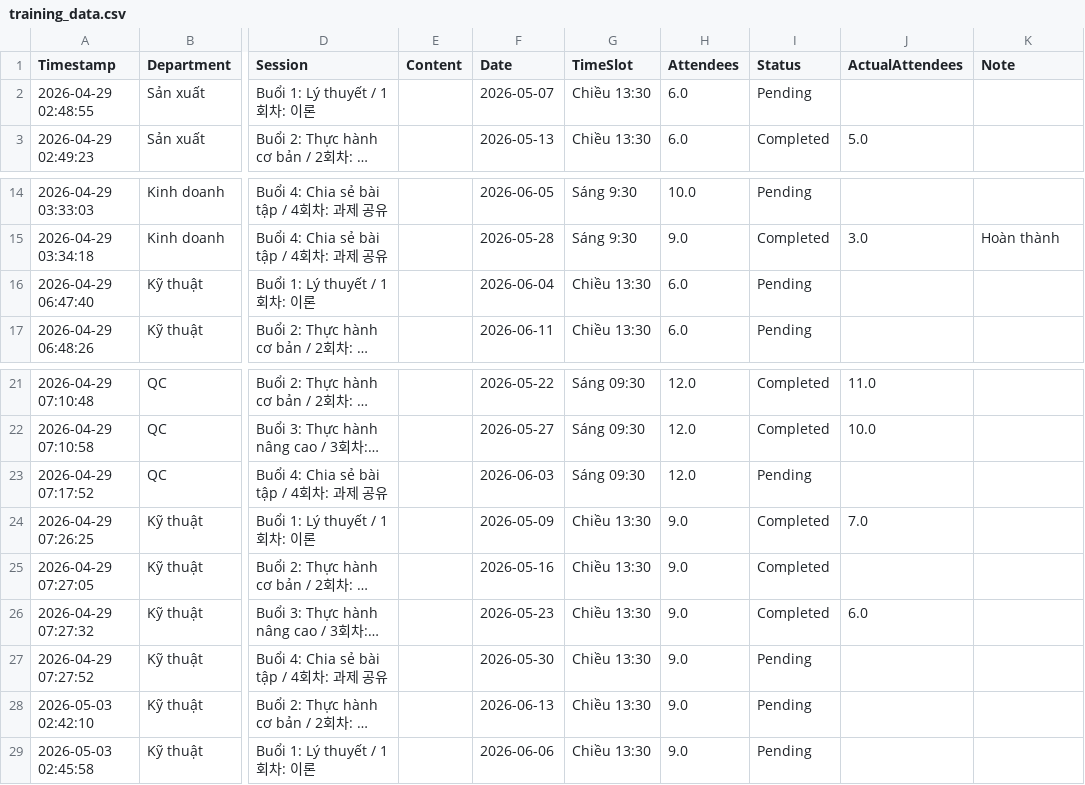
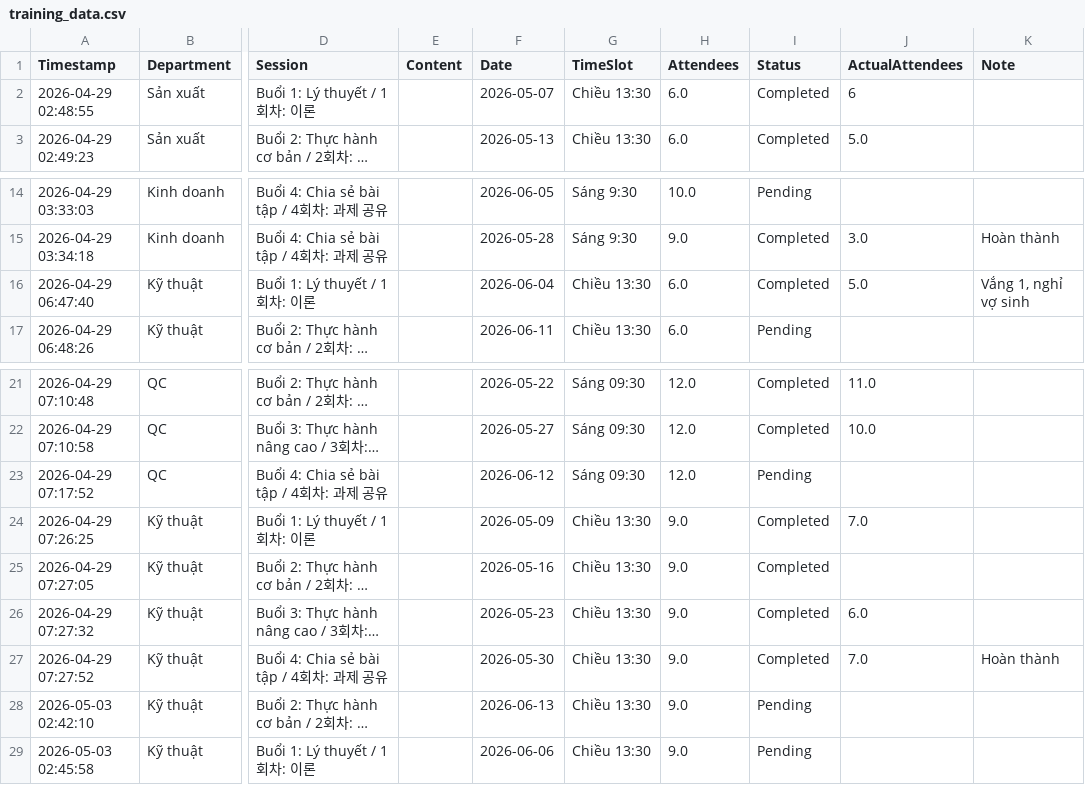
Before and after one commit to lythixuanulsa-hub/AI-Training-Hub, a CSV file: training_data.csv, drawn as a sheet; only a part is shown, gaps mark what is left out; long unchanged cells end in …; the diff names each change by its address in the sheet, - before the commit and + after, or states it on an @@ line.

Commit message:
Cap nhat du lieu tu local dashboard

```diff
--- a/training_data.csv
+++ b/training_data.csv
-I2 (Status): Pending
+I2 (Status): Completed
-J2 (ActualAttendees): (empty)
+J2 (ActualAttendees): 6
-I16 (Status): Pending
+I16 (Status): Completed
-J16 (ActualAttendees): (empty)
+J16 (ActualAttendees): 5.0
-K16 (Note): (empty)
+K16 (Note): Vắng 1, nghỉ vợ sinh
-F23 (Date): 2026-06-03
+F23 (Date): 2026-06-12
-I27 (Status): Pending
+I27 (Status): Completed
-J27 (ActualAttendees): (empty)
+J27 (ActualAttendees): 7.0
-K27 (Note): (empty)
+K27 (Note): Hoàn thành
```
